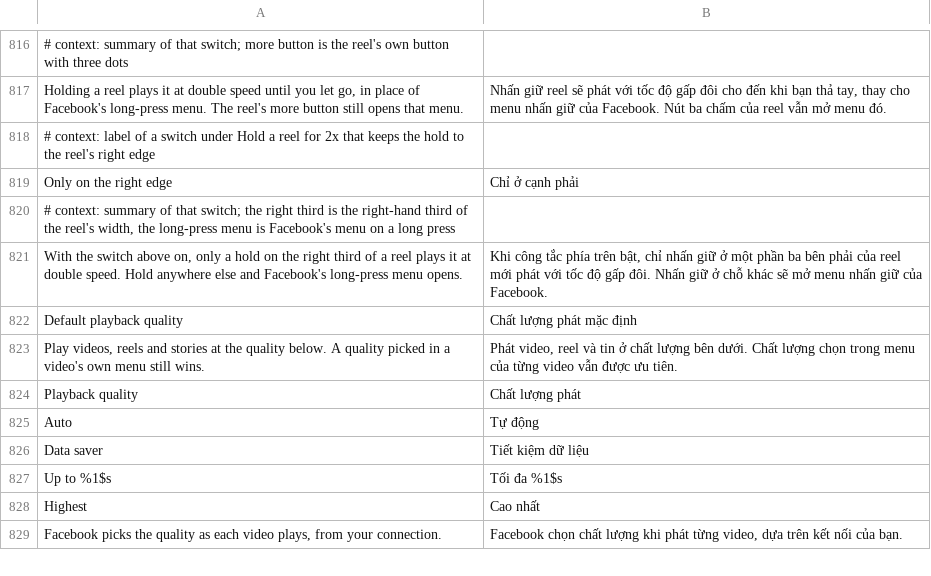
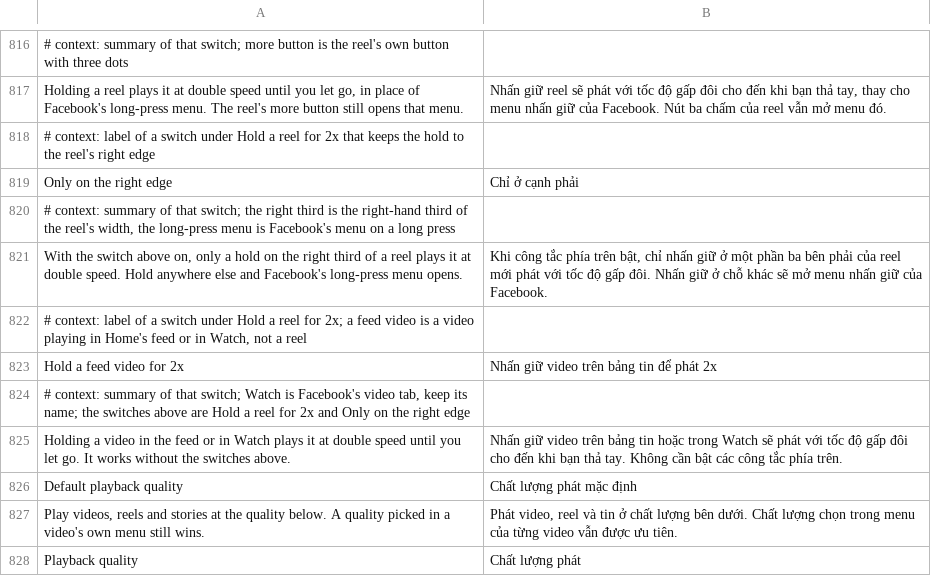
Before and after one commit to JhouHank/HushFacebook, a TSV file: extensions/shared/library/src/main/l10n/vi.tsv, drawn as a sheet; only a part is shown, gaps mark what is left out; the shorter side is filled out with more unchanged rows.

Commit message:
feat(reels): hold a feed video for 2x
A second switch on Hold a reel for 2x. A press held on a video playing in
the feed or in Watch sets its player to 2x until the finger lifts, then puts
back the speed it had. The attach hook remembers each player with its view
container, and the window's touch hook picks the smallest attached container
under the finger inside a vertical feed list, so Reels row tiles and full
screen pages keep Facebook's touches. Long press opens comments passes on a
feed video, and Keep the video speed never keeps the hold's 2x.

Refs #229

```diff
--- a/extensions/shared/library/src/main/l10n/vi.tsv
+++ b/extensions/shared/library/src/main/l10n/vi.tsv
@@ -821,2 +821,6 @@ Only on the right edge	Chỉ ở cạnh phải
 With the switch above on, only a hold on the right third of a reel plays it at double speed. Hold anywhere else and Facebook's long-press menu opens.	Khi công tắc phía trên bật, chỉ nhấn giữ ở một phần ba bên phải của reel mới phát với tốc độ gấp đôi. Nhấn giữ ở chỗ khác sẽ mở menu nhấn giữ của Facebook.
+# context: label of a switch under Hold a reel for 2x; a feed video is a video playing in Home's feed or in Watch, not a reel
+Hold a feed video for 2x	Nhấn giữ video trên bảng tin để phát 2x
+# context: summary of that switch; Watch is Facebook's video tab, keep its name; the switches above are Hold a reel for 2x and Only on the right edge
+Holding a video in the feed or in Watch plays it at double speed until you let go. It works without the switches above.	Nhấn giữ video trên bảng tin hoặc trong Watch sẽ phát với tốc độ gấp đôi cho đến khi bạn thả tay. Không cần bật các công tắc phía trên.
 Default playback quality	Chất lượng phát mặc định
```
Also changed, not shown: extensions/shared/library/src/main/l10n/de.tsv, extensions/shared/library/src/main/l10n/es.tsv, 23 other files.
